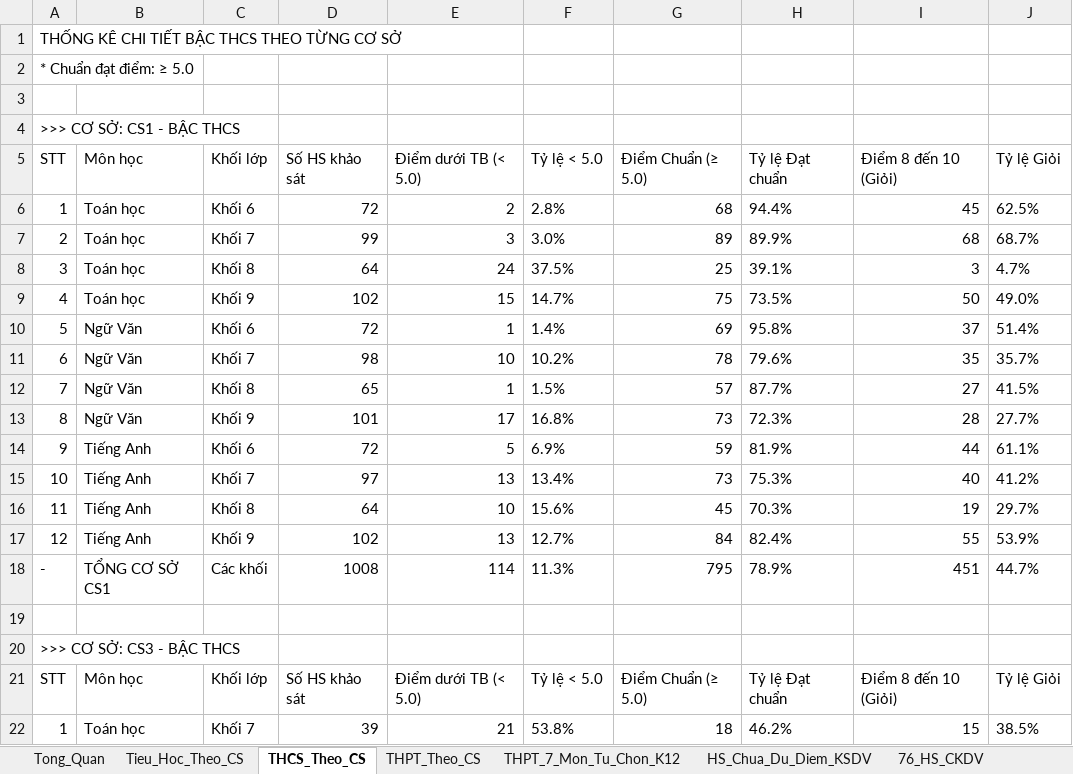
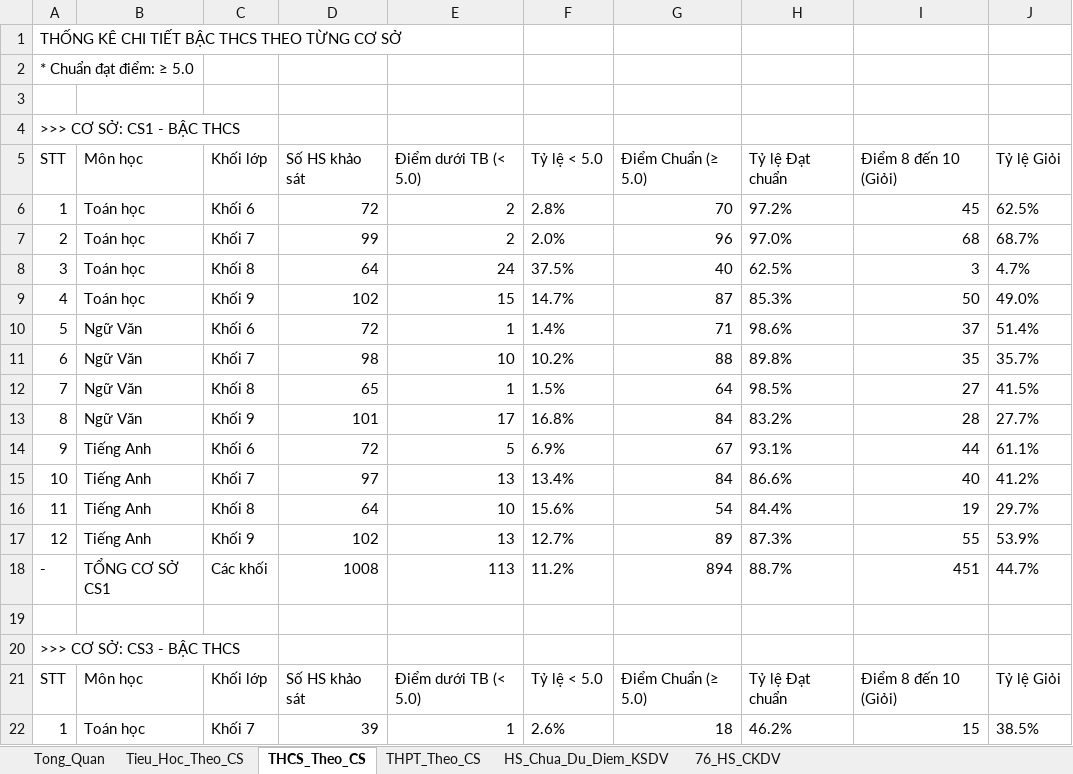
Before and after one commit to thongpham0101982-max/skyline-survey., an Excel workbook: Bao_Cao_Khao_Sat_Dau_Nam_va_76_HS_CKDV_2026.xlsx, sheet THCS_Theo_CS, drawn as a sheet; only a part is shown; values as stored, in another font and other column widths than the file's, no borders; the diff covers the shown part only; the diff names each change by its address in the sheet, - before the commit and + after, or states it on an @@ line.

```diff
--- a/Bao_Cao_Khao_Sat_Dau_Nam_va_76_HS_CKDV_2026.xlsx (sheet THCS_Theo_CS)
+++ b/Bao_Cao_Khao_Sat_Dau_Nam_va_76_HS_CKDV_2026.xlsx (sheet THCS_Theo_CS)
-sheet tab: THPT_7_Mon_Tu_Chon_K12
-G6 (Điểm Chuẩn (≥ 5.0)): 68
+G6 (Điểm Chuẩn (≥ 5.0)): 70
-H6 (Tỷ lệ Đạt chuẩn): 94.4%
+H6 (Tỷ lệ Đạt chuẩn): 97.2%
-E7 (Điểm dưới TB (< 5.0)): 3
+E7 (Điểm dưới TB (< 5.0)): 2
-F7 (Tỷ lệ < 5.0): 3.0%
+F7 (Tỷ lệ < 5.0): 2.0%
-G7 (Điểm Chuẩn (≥ 5.0)): 89
+G7 (Điểm Chuẩn (≥ 5.0)): 96
-H7 (Tỷ lệ Đạt chuẩn): 89.9%
+H7 (Tỷ lệ Đạt chuẩn): 97.0%
-G8 (Điểm Chuẩn (≥ 5.0)): 25
+G8 (Điểm Chuẩn (≥ 5.0)): 40
-H8 (Tỷ lệ Đạt chuẩn): 39.1%
+H8 (Tỷ lệ Đạt chuẩn): 62.5%
-G9 (Điểm Chuẩn (≥ 5.0)): 75
+G9 (Điểm Chuẩn (≥ 5.0)): 87
-H9 (Tỷ lệ Đạt chuẩn): 73.5%
+H9 (Tỷ lệ Đạt chuẩn): 85.3%
-G10 (Điểm Chuẩn (≥ 5.0)): 69
+G10 (Điểm Chuẩn (≥ 5.0)): 71
-H10 (Tỷ lệ Đạt chuẩn): 95.8%
+H10 (Tỷ lệ Đạt chuẩn): 98.6%
-G11 (Điểm Chuẩn (≥ 5.0)): 78
+G11 (Điểm Chuẩn (≥ 5.0)): 88
-H11 (Tỷ lệ Đạt chuẩn): 79.6%
+H11 (Tỷ lệ Đạt chuẩn): 89.8%
-G12 (Điểm Chuẩn (≥ 5.0)): 57
+G12 (Điểm Chuẩn (≥ 5.0)): 64
-H12 (Tỷ lệ Đạt chuẩn): 87.7%
+H12 (Tỷ lệ Đạt chuẩn): 98.5%
-G13 (Điểm Chuẩn (≥ 5.0)): 73
+G13 (Điểm Chuẩn (≥ 5.0)): 84
-H13 (Tỷ lệ Đạt chuẩn): 72.3%
+H13 (Tỷ lệ Đạt chuẩn): 83.2%
-G14 (Điểm Chuẩn (≥ 5.0)): 59
+G14 (Điểm Chuẩn (≥ 5.0)): 67
-H14 (Tỷ lệ Đạt chuẩn): 81.9%
+H14 (Tỷ lệ Đạt chuẩn): 93.1%
-G15 (Điểm Chuẩn (≥ 5.0)): 73
+G15 (Điểm Chuẩn (≥ 5.0)): 84
-H15 (Tỷ lệ Đạt chuẩn): 75.3%
+H15 (Tỷ lệ Đạt chuẩn): 86.6%
-G16 (Điểm Chuẩn (≥ 5.0)): 45
+G16 (Điểm Chuẩn (≥ 5.0)): 54
-H16 (Tỷ lệ Đạt chuẩn): 70.3%
+H16 (Tỷ lệ Đạt chuẩn): 84.4%
-G17 (Điểm Chuẩn (≥ 5.0)): 84
+G17 (Điểm Chuẩn (≥ 5.0)): 89
-H17 (Tỷ lệ Đạt chuẩn): 82.4%
+H17 (Tỷ lệ Đạt chuẩn): 87.3%
-E18 (Điểm dưới TB (< 5.0)): 114
+E18 (Điểm dưới TB (< 5.0)): 113
-F18 (Tỷ lệ < 5.0): 11.3%
+F18 (Tỷ lệ < 5.0): 11.2%
-G18 (Điểm Chuẩn (≥ 5.0)): 795
+G18 (Điểm Chuẩn (≥ 5.0)): 894
-H18 (Tỷ lệ Đạt chuẩn): 78.9%
+H18 (Tỷ lệ Đạt chuẩn): 88.7%
-E22 (Điểm dưới TB (< 5.0)): 21
+E22 (Điểm dưới TB (< 5.0)): 1
-F22 (Tỷ lệ < 5.0): 53.8%
+F22 (Tỷ lệ < 5.0): 2.6%
```
Also changed, not shown: 76 edited cells elsewhere in this sheet, sheet THPT_Theo_CS, sheet Tieu_Hoc_Theo_CS, sheet Tong_Quan, 18 other files.
